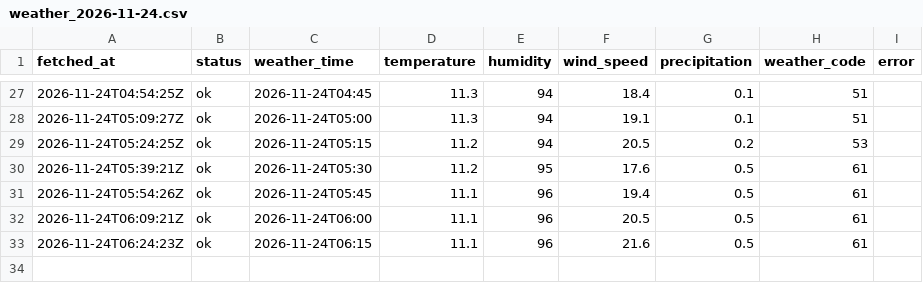
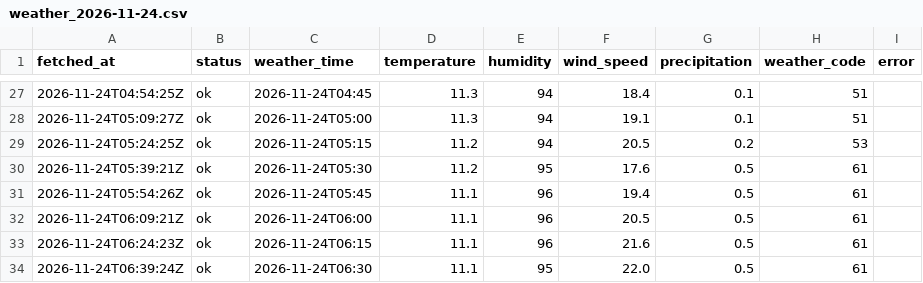
Before and after one commit to jinurani90/pa_data, a CSV file: dublinbikes/data/weather/weather_2026-11-24.csv, drawn as a sheet; only a part is shown, gaps mark what is left out; the diff names each change by its address in the sheet, - before the commit and + after, or states it on an @@ line.

```diff
--- a/dublinbikes/data/weather/weather_2026-11-24.csv
+++ b/dublinbikes/data/weather/weather_2026-11-24.csv
+row 34: 2026-11-24T06:39:24Z | ok | 2026-11-24T06:30 | 11.1 | 95 | 22.0 | 0.5 | 61
```
Also changed, not shown: 4 other files.
